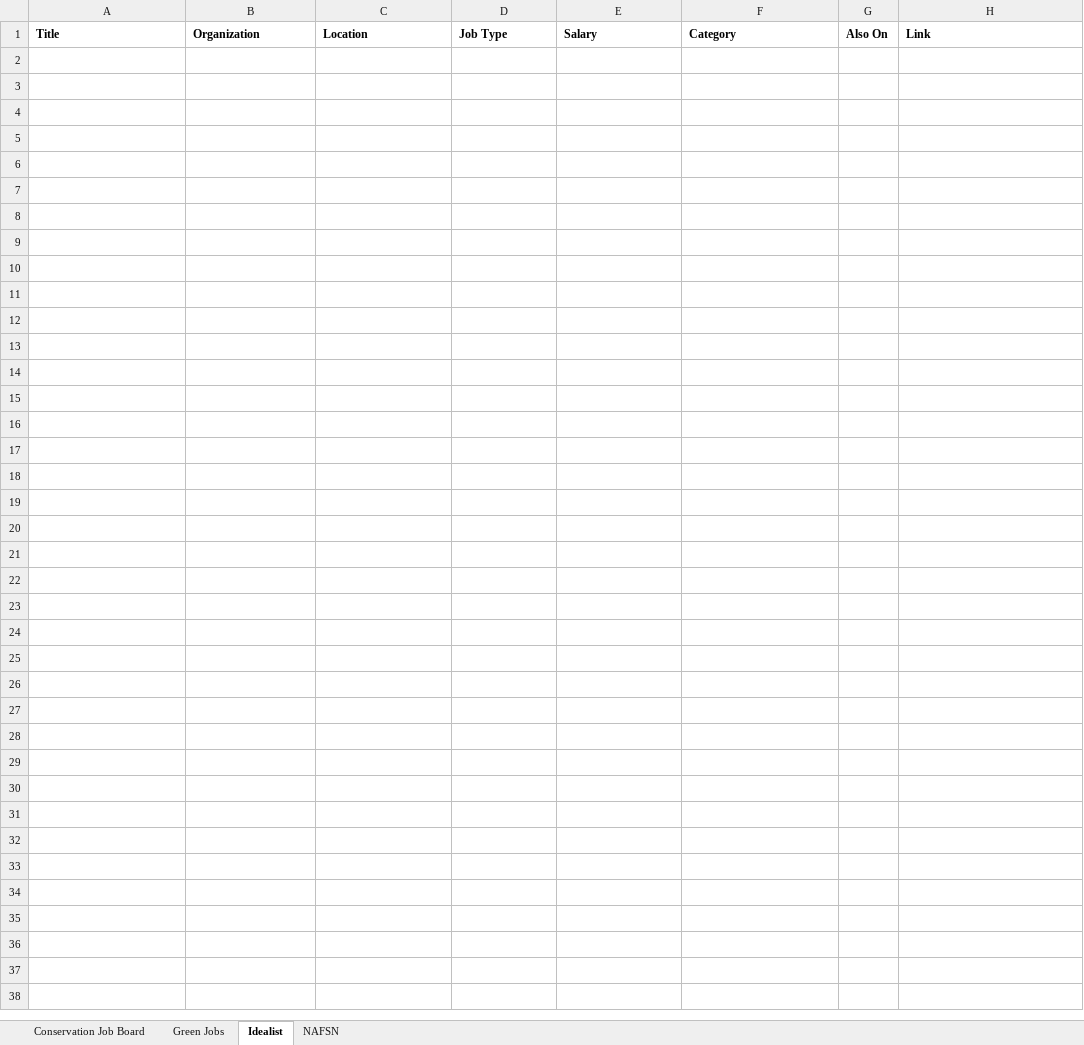
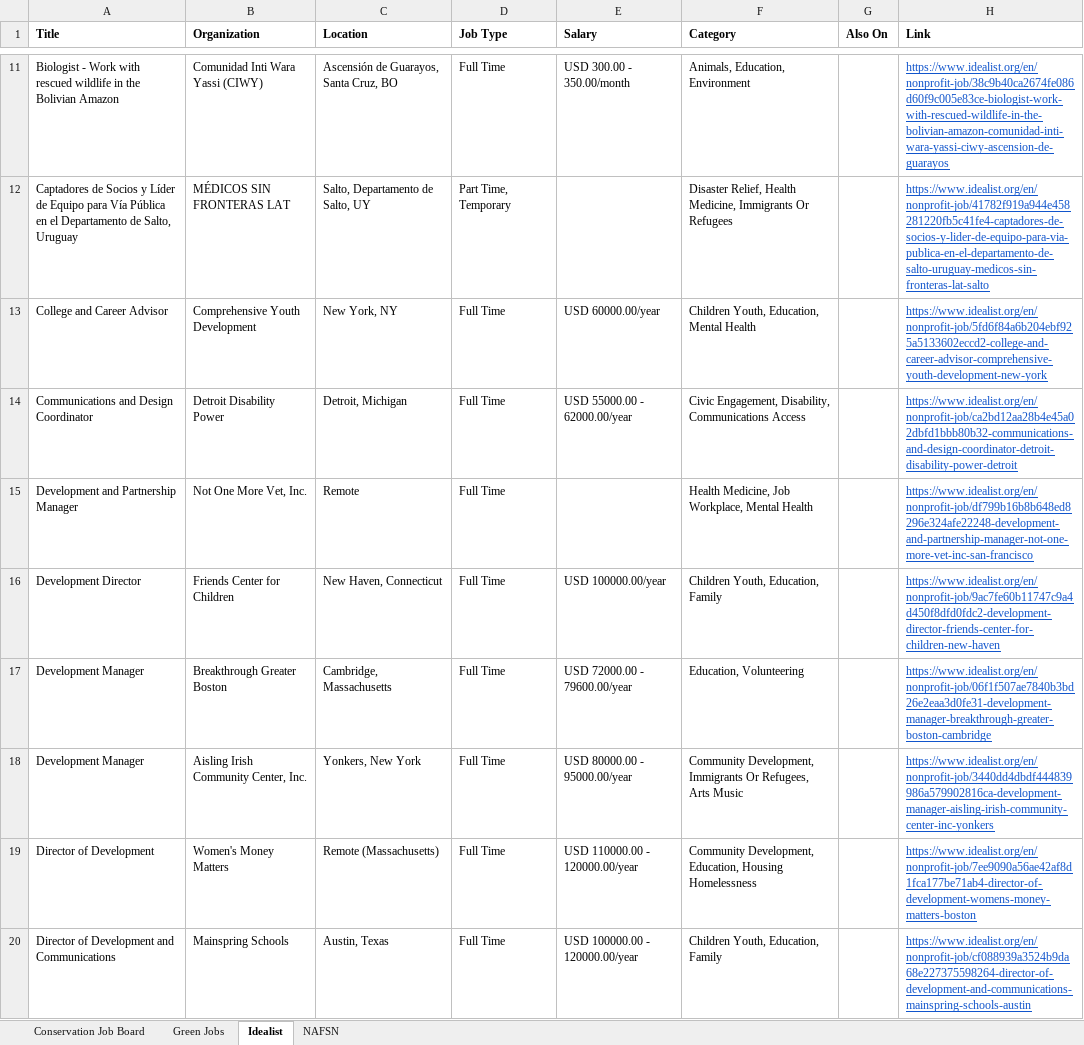
Before and after one commit to dchandarana07/jobs-digest, an Excel workbook: docs/xlsx/jobs-2026-09-02.xlsx, sheet Idealist, drawn as a sheet; only a part is shown, gaps mark what is left out; values as stored, in another font and other column widths than the file's, no borders; the diff covers the shown part only; the diff names each change by its address in the sheet, - before the commit and + after, or states it on an @@ line.

```diff
--- a/docs/xlsx/jobs-2026-09-02.xlsx (sheet Idealist)
+++ b/docs/xlsx/jobs-2026-09-02.xlsx (sheet Idealist)
+row 11: Biologist - Work with rescued wildlife in the Bolivian Amazon | Comunidad Inti Wara Yassi (CIWY) | Ascensión de Guarayos, Santa Cruz, BO | Full Time | USD 300.00 - 350.00/month | Animals, Education, Environment |  | https://www.idealist.org/en/nonprofit-job/38c9b40ca2674fe086d60f9c005e83ce-biologist-work-with-rescued-wildlife-in-the-bolivian-amazon-comunidad-inti-wara-yassi-ciwy-ascension-de-guarayos
+row 12: Captadores de Socios y Líder de Equipo para Vía Pública en el Departamento de Salto, Uruguay | MÉDICOS SIN FRONTERAS LAT | Salto, Departamento de Salto, UY | Part Time, Temporary |  | Disaster Relief, Health Medicine, Immigrants Or Refugees |  | https://www.idealist.org/en/nonprofit-job/41782f919a944e458281220fb5c41fe4-captadores-de-socios-y-lider-de-equipo-para-via-publica-en-el-departamento-de-salto-uruguay-medicos-sin-fronteras-lat-salto
+row 13: College and Career Advisor | Comprehensive Youth Development | New York, NY | Full Time | USD 60000.00/year | Children Youth, Education, Mental Health |  | https://www.idealist.org/en/nonprofit-job/5fd6f84a6b204ebf925a5133602eccd2-college-and-career-advisor-comprehensive-youth-development-new-york
+row 14: Communications and Design Coordinator | Detroit Disability Power | Detroit, Michigan | Full Time | USD 55000.00 - 62000.00/year | Civic Engagement, Disability, Communications Access |  | https://www.idealist.org/en/nonprofit-job/ca2bd12aa28b4e45a02dbfd1bbb80b32-communications-and-design-coordinator-detroit-disability-power-detroit
+row 15: Development and Partnership Manager | Not One More Vet, Inc. | Remote | Full Time |  | Health Medicine, Job Workplace, Mental Health |  | https://www.idealist.org/en/nonprofit-job/df799b16b8b648ed8296e324afe22248-development-and-partnership-manager-not-one-more-vet-inc-san-francisco
+row 16: Development Director | Friends Center for Children | New Haven, Connecticut | Full Time | USD 100000.00/year | Children Youth, Education, Family |  | https://www.idealist.org/en/nonprofit-job/9ac7fe60b11747c9a4d450f8dfd0fdc2-development-director-friends-center-for-children-new-haven
+row 17: Development Manager | Breakthrough Greater Boston | Cambridge, Massachusetts | Full Time | USD 72000.00 - 79600.00/year | Education, Volunteering |  | https://www.idealist.org/en/nonprofit-job/06f1f507ae7840b3bd26e2eaa3d0fe31-development-manager-breakthrough-greater-boston-cambridge
+row 18: Development Manager | Aisling Irish Community Center, Inc. | Yonkers, New York | Full Time | USD 80000.00 - 95000.00/year | Community Development, Immigrants Or Refugees, Arts Music |  | https://www.idealist.org/en/nonprofit-job/3440dd4dbdf444839986a579902816ca-development-manager-aisling-irish-community-center-inc-yonkers
+row 19: Director of Development | Women's Money Matters | Remote (Massachusetts) | Full Time | USD 110000.00 - 120000.00/year | Community Development, Education, Housing Homelessness |  | https://www.idealist.org/en/nonprofit-job/7ee9090a56ae42af8d1fca177be71ab4-director-of-development-womens-money-matters-boston
+row 20: Director of Development and Communications | Mainspring Schools | Austin, Texas | Full Time | USD 100000.00 - 120000.00/year | Children Youth, Education, Family |  | https://www.idealist.org/en/nonprofit-job/cf088939a3524b9da68e227375598264-director-of-development-and-communications-mainspring-schools-austin
```
Also changed, not shown: 56 added rows elsewhere in this sheet, sheet Conservation Job Board, sheet NAFSN, docs/xlsx/jobs-2026-09-01.xlsx, 4 other files.
